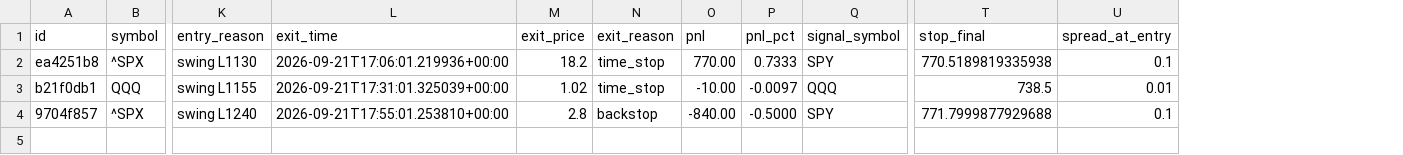
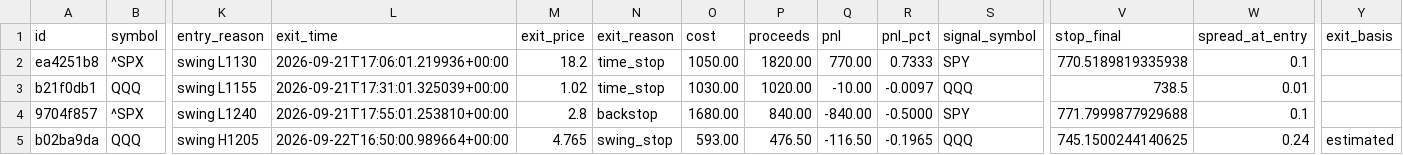
Before and after one commit to charlescox67/odte-bot, a CSV file: trades.csv, drawn as a sheet; only a part is shown, gaps mark what is left out; rows hold the shown columns only; the diff names each change by its address in the sheet, - before the commit and + after, or states it on an @@ line.

```diff
--- a/trades.csv
+++ b/trades.csv
+column O (cost), rows 2-4: 1050.00 | 1030.00 | 1680.00
+column P (proceeds), rows 2-4: 1820.00 | 1020.00 | 840.00
+column Y (exit_basis), empty
+row 5: b02ba9da | QQQ | swing H1205 | 2026-09-22T16:50:00.989664+00:00 | 4.765 | swing_stop | 593.00 | 476.50 | -116.50 | -0.1965 | QQQ | 745.1500244140625 | 0.24 | estimated
```
Also changed, not shown: 2 other files.
